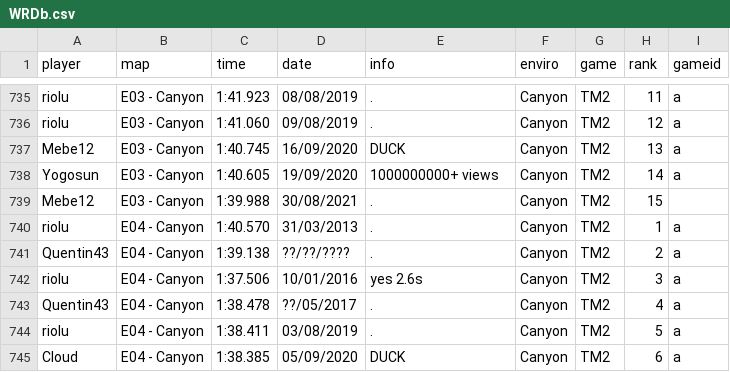
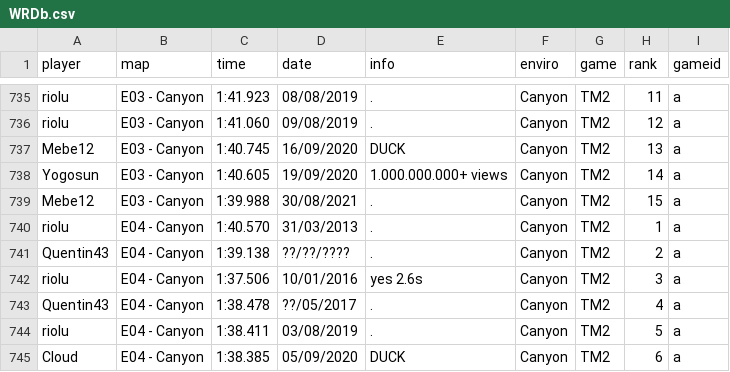
Before and after one commit to Loupphok/TWRC, a CSV file: data/WRDb.csv, drawn as a sheet; only a part is shown, gaps mark what is left out.

Commit message:
Update WRDb.csv

```diff
--- a/data/WRDb.csv
+++ b/data/WRDb.csv
@@ -737,4 +737,4 @@ riolu;E03 - Canyon;1:41.060;09/08/2019;.;Canyon;TM2;12;a
 Mebe12;E03 - Canyon;1:40.745;16/09/2020;DUCK;Canyon;TM2;13;a
-Yogosun;E03 - Canyon;1:40.605;19/09/2020;1000000000+ views;Canyon;TM2;14;a
-Mebe12;E03 - Canyon;1:39.988;30/08/2021;.;Canyon;TM2;15;
+Yogosun;E03 - Canyon;1:40.605;19/09/2020;1.000.000.000+ views;Canyon;TM2;14;a
+Mebe12;E03 - Canyon;1:39.988;30/08/2021;.;Canyon;TM2;15;a
 riolu;E04 - Canyon;1:40.570;31/03/2013;.;Canyon;TM2;1;a
```
